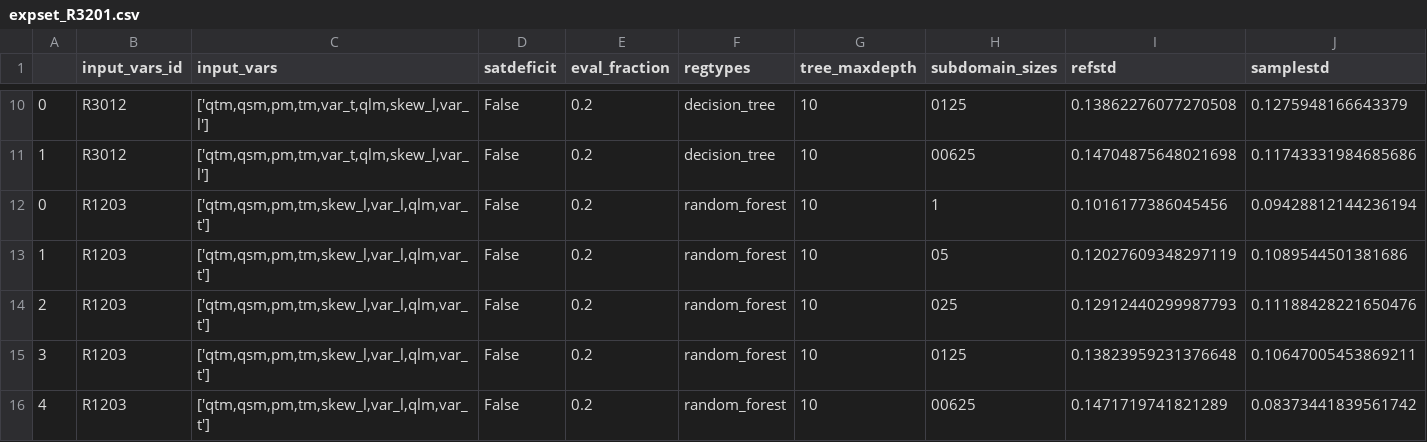
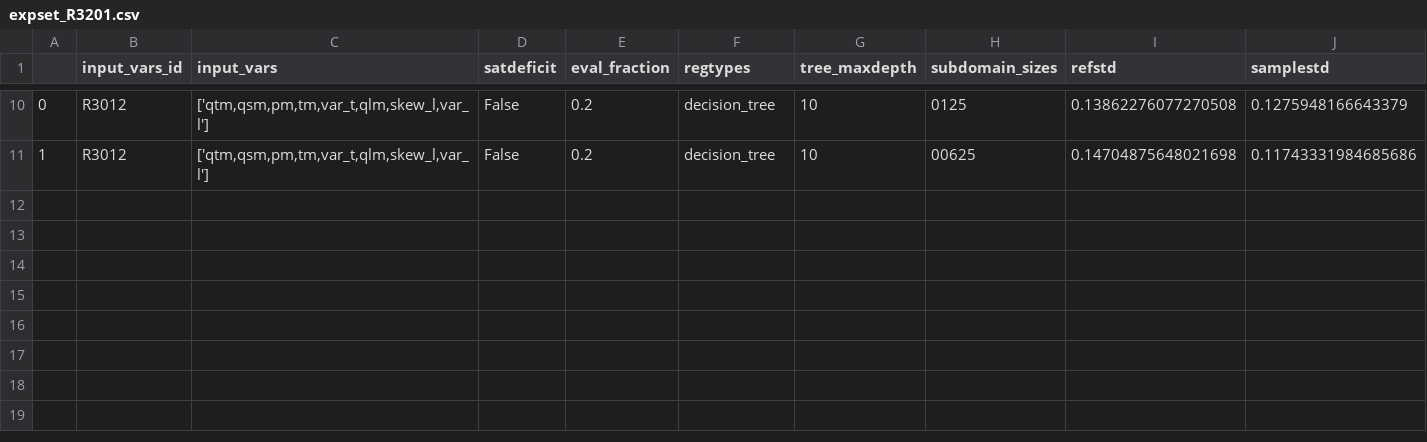
Before and after one commit to Egor93/MSC_repo, a CSV file: regression/data/output/csv/expset_R3201.csv, drawn as a sheet; only a part is shown, gaps mark what is left out; rows hold the shown columns only; the diff names each change by its address in the sheet, - before the commit and + after, or states it on an @@ line.

```diff
--- a/regression/data/output/csv/expset_R3201.csv
+++ b/regression/data/output/csv/expset_R3201.csv
-row 12: 0 | R1203 | ['qtm,qsm,pm,tm,skew_l,var_l,qlm,var_t'] | False | 0.2 | random_forest | 10 | 1 | 0.1016177386045456 | 0.09428812144236194
-row 13: 1 | R1203 | ['qtm,qsm,pm,tm,skew_l,var_l,qlm,var_t'] | False | 0.2 | random_forest | 10 | 05 | 0.12027609348297119 | 0.1089544501381686
-row 14: 2 | R1203 | ['qtm,qsm,pm,tm,skew_l,var_l,qlm,var_t'] | False | 0.2 | random_forest | 10 | 025 | 0.12912440299987793 | 0.11188428221650476
-row 15: 3 | R1203 | ['qtm,qsm,pm,tm,skew_l,var_l,qlm,var_t'] | False | 0.2 | random_forest | 10 | 0125 | 0.13823959231376648 | 0.10647005453869211
-row 16: 4 | R1203 | ['qtm,qsm,pm,tm,skew_l,var_l,qlm,var_t'] | False | 0.2 | random_forest | 10 | 00625 | 0.1471719741821289 | 0.08373441839561742
```
Also changed, not shown: regression/data/output/csv/expset_R0.csv, 2 other files.
